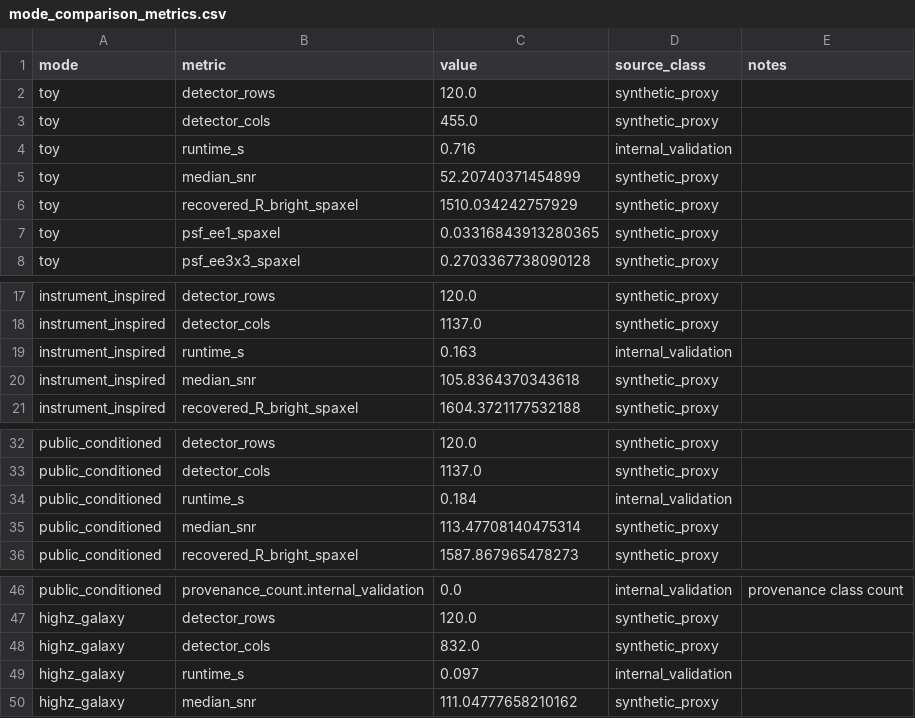
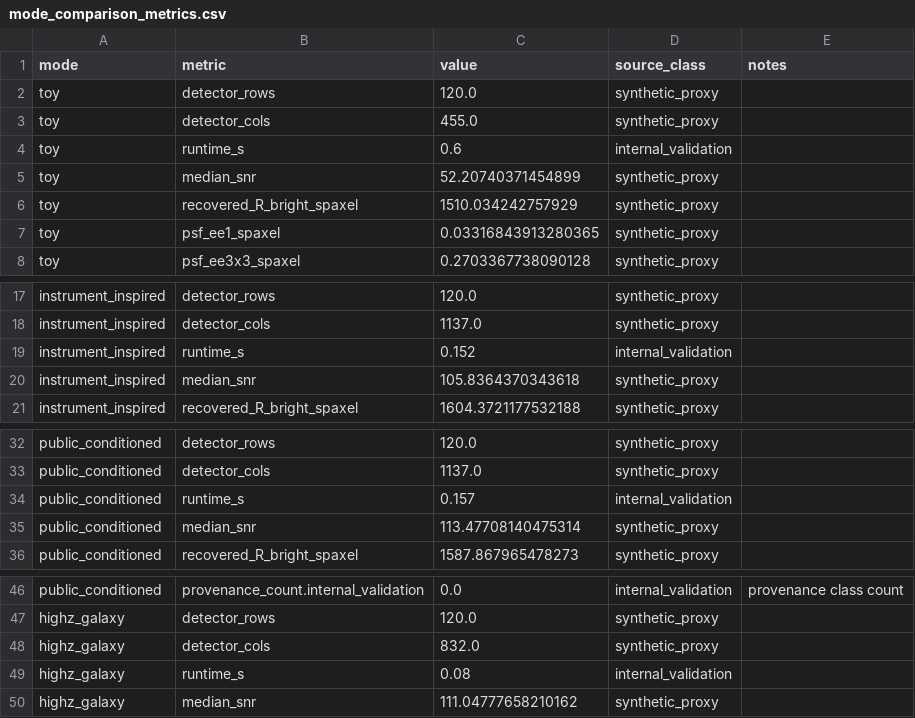
Before and after one commit to xhvoid/AO-Fed-IFU-Spectrograph-Simulation, a CSV file: figures/generated/mode_comparison_metrics.csv, drawn as a sheet; only a part is shown, gaps mark what is left out.

```diff
--- a/figures/generated/mode_comparison_metrics.csv
+++ b/figures/generated/mode_comparison_metrics.csv
@@ -3,3 +3,3 @@ toy,detector_rows,120.0,synthetic_proxy,
 toy,detector_cols,455.0,synthetic_proxy,
-toy,runtime_s,0.716,internal_validation,
+toy,runtime_s,0.6,internal_validation,
 toy,median_snr,52.20740371454899,synthetic_proxy,
@@ -18,3 +18,3 @@ instrument_inspired,detector_rows,120.0,synthetic_proxy,
 instrument_inspired,detector_cols,1137.0,synthetic_proxy,
-instrument_inspired,runtime_s,0.163,internal_validation,
+instrument_inspired,runtime_s,0.152,internal_validation,
 instrument_inspired,median_snr,105.8364370343618,synthetic_proxy,
@@ -33,3 +33,3 @@ public_conditioned,detector_rows,120.0,synthetic_proxy,
 public_conditioned,detector_cols,1137.0,synthetic_proxy,
-public_conditioned,runtime_s,0.184,internal_validation,
+public_conditioned,runtime_s,0.157,internal_validation,
 public_conditioned,median_snr,113.47708140475314,synthetic_proxy,
@@ -48,3 +48,3 @@ highz_galaxy,detector_rows,120.0,synthetic_proxy,
 highz_galaxy,detector_cols,832.0,synthetic_proxy,
-highz_galaxy,runtime_s,0.097,internal_validation,
+highz_galaxy,runtime_s,0.08,internal_validation,
 highz_galaxy,median_snr,111.04777658210162,synthetic_proxy,
```
Also changed, not shown: figures/generated/artifact_manifest.csv, figures/generated/sky_telluric_metrics.csv, 13 other files.
